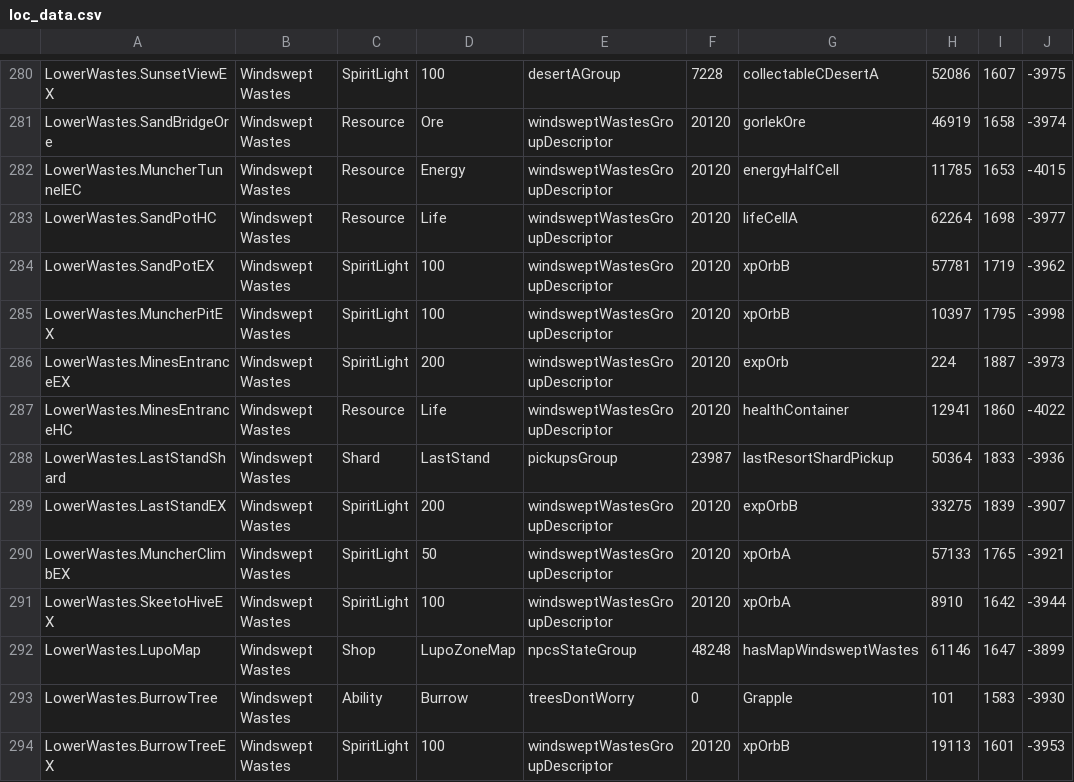
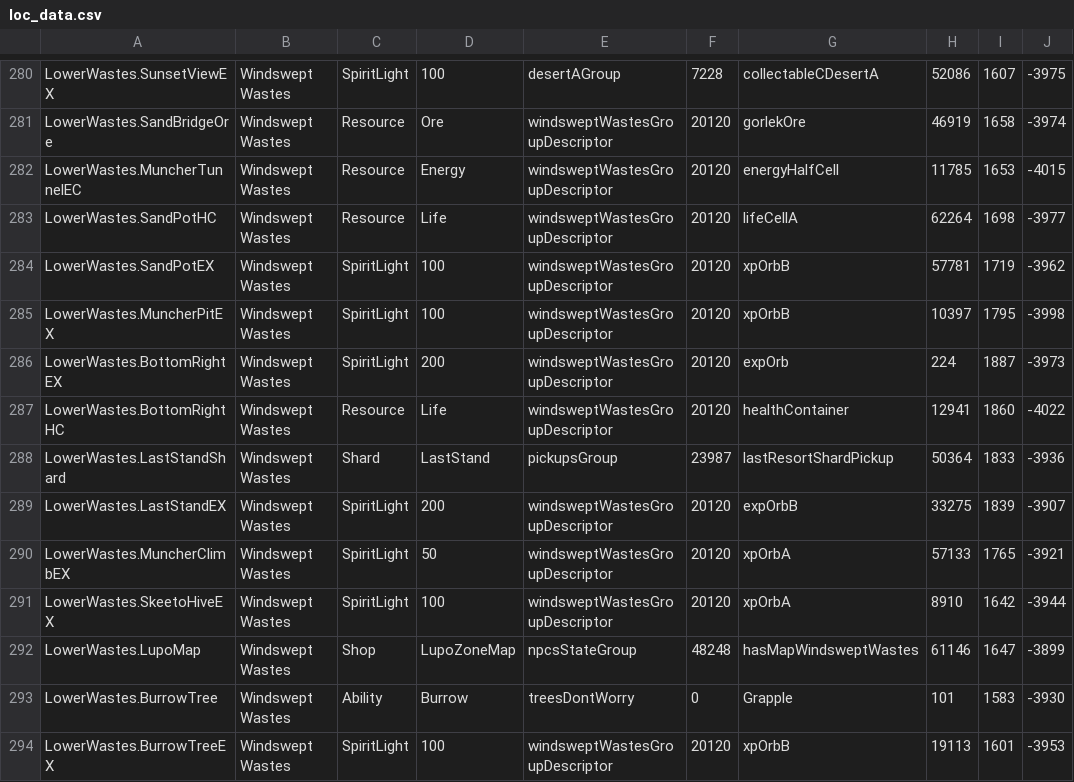
Before and after one commit to ori-community/wotw-rando-client, a CSV file: SeedGen/loc_data.csv, drawn as a sheet; only a part is shown, gaps mark what is left out; the diff covers the shown part only.

```diff
--- a/SeedGen/loc_data.csv
+++ b/SeedGen/loc_data.csv
@@ -285,4 +285,4 @@ LowerWastes.SandPotEX, Windswept Wastes, SpiritLight, 100, windsweptWastesGroupD
 LowerWastes.MuncherPitEX, Windswept Wastes, SpiritLight, 100, windsweptWastesGroupDescriptor, 20120, xpOrbB, 10397, 1795, -3998
-LowerWastes.MinesEntranceEX, Windswept Wastes, SpiritLight, 200, windsweptWastesGroupDescriptor, 20120, expOrb, 224, 1887, -3973
-LowerWastes.MinesEntranceHC, Windswept Wastes, Resource, Life, windsweptWastesGroupDescriptor, 20120, healthContainer, 12941, 1860, -4022
+LowerWastes.BottomRightEX, Windswept Wastes, SpiritLight, 200, windsweptWastesGroupDescriptor, 20120, expOrb, 224, 1887, -3973
+LowerWastes.BottomRightHC, Windswept Wastes, Resource, Life, windsweptWastesGroupDescriptor, 20120, healthContainer, 12941, 1860, -4022
 LowerWastes.LastStandShard, Windswept Wastes, Shard, LastStand, pickupsGroup, 23987, lastResortShardPickup, 50364, 1833, -3936
```
Also changed, not shown: 9 edited cells elsewhere in this file, 4 other files.
